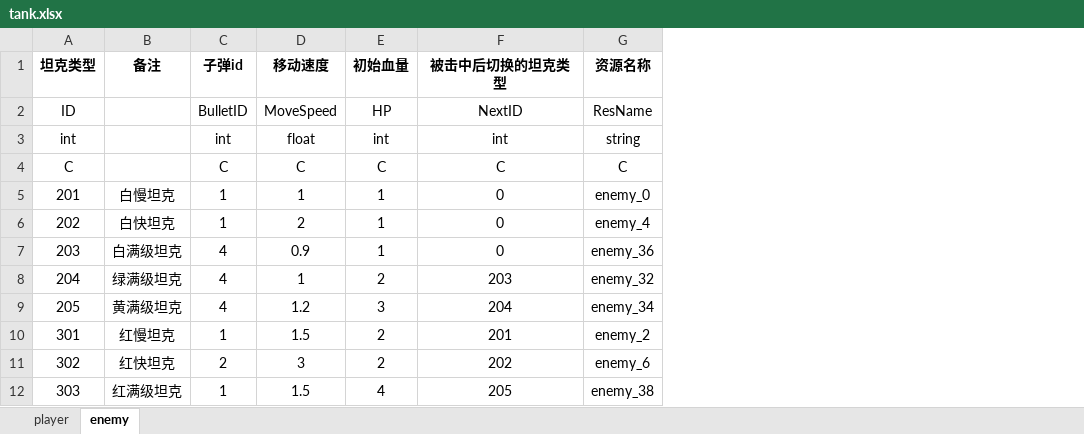
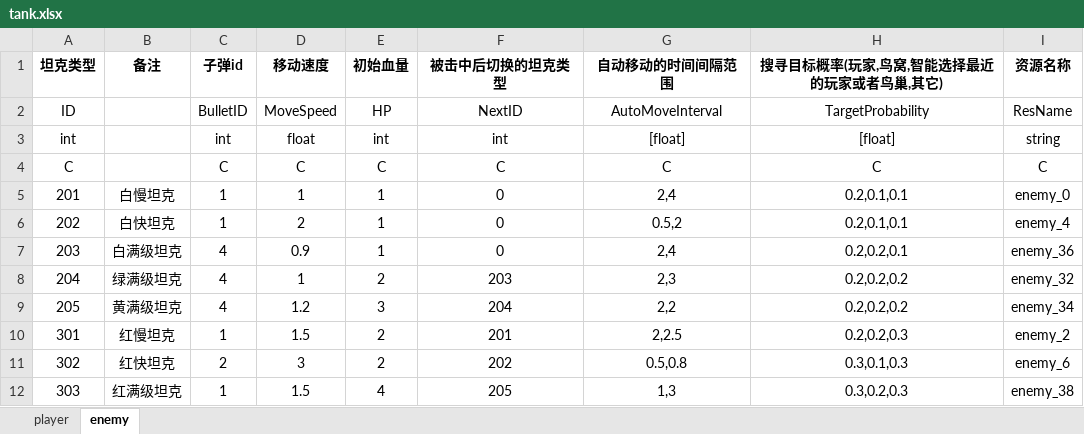
Before and after one commit to Mr-OldMao/MFramework2025, an Excel workbook: Assets/_TankRes/excel/tank.xlsx, sheet enemy, drawn as a sheet; values as stored, in another font and other column widths than the file's, no borders; the diff names each change by its address in the sheet, - before the commit and + after, or states it on an @@ line.

```diff
--- a/Assets/_TankRes/excel/tank.xlsx (sheet enemy)
+++ b/Assets/_TankRes/excel/tank.xlsx (sheet enemy)
+column G (自动移动的时间间隔范围), rows 2-12: AutoMoveInterval | [float] | C | 2,4 | 0.5,2 | 2,4 | 2,3 | 2,2 | 2,2.5 | 0.5,0.8 | 1,3
+column H (搜寻目标概率(玩家,鸟窝,智能选择最近的玩家或者鸟巢,其它)), rows 2-12: TargetProbability | [float] | C | 0.2,0.1,0.1 | 0.2,0.1,0.1 | 0.2,0.2,0.1 | 0.2,0.2,0.2 | 0.2,0.2,0.2 | 0.2,0.2,0.3 | 0.3,0.1,0.3 | 0.3,0.2,0.3
```
Also changed, not shown: 22 other files.
